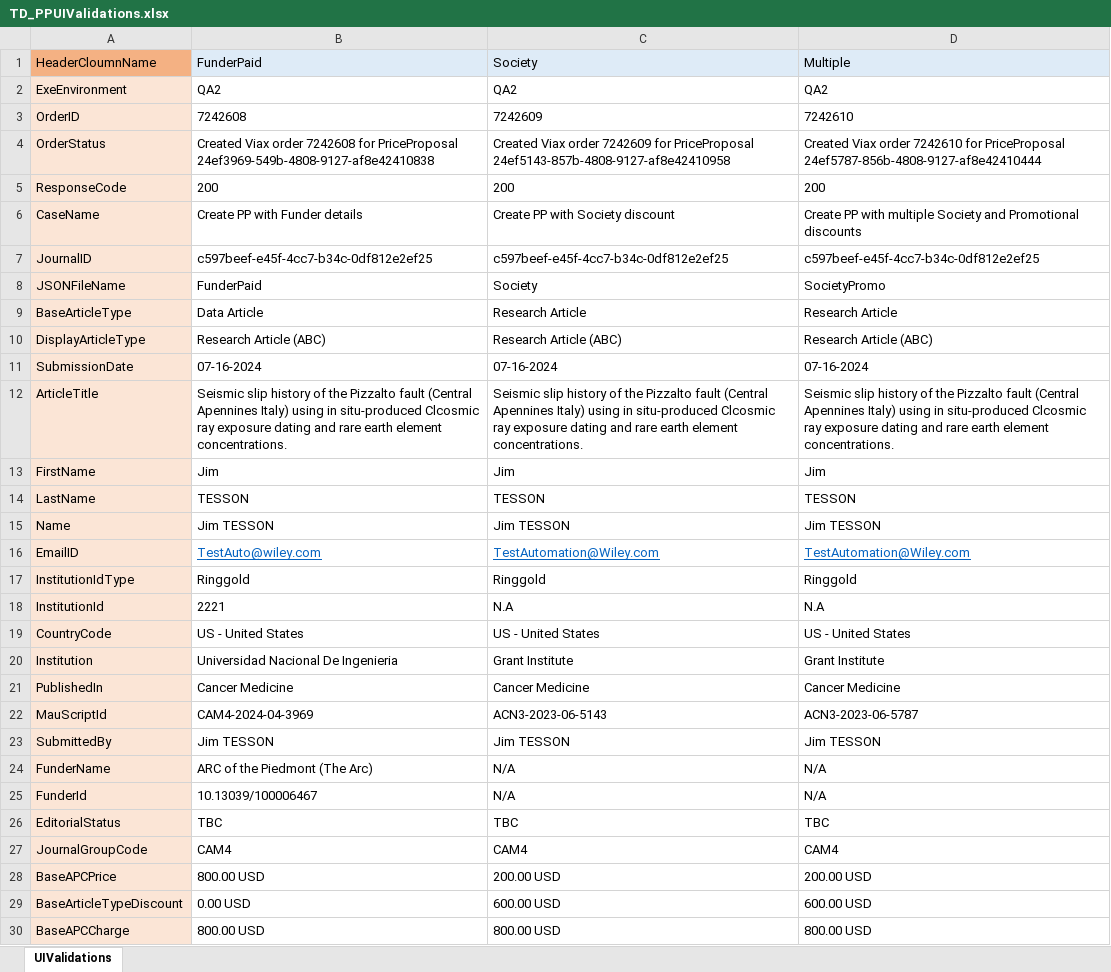
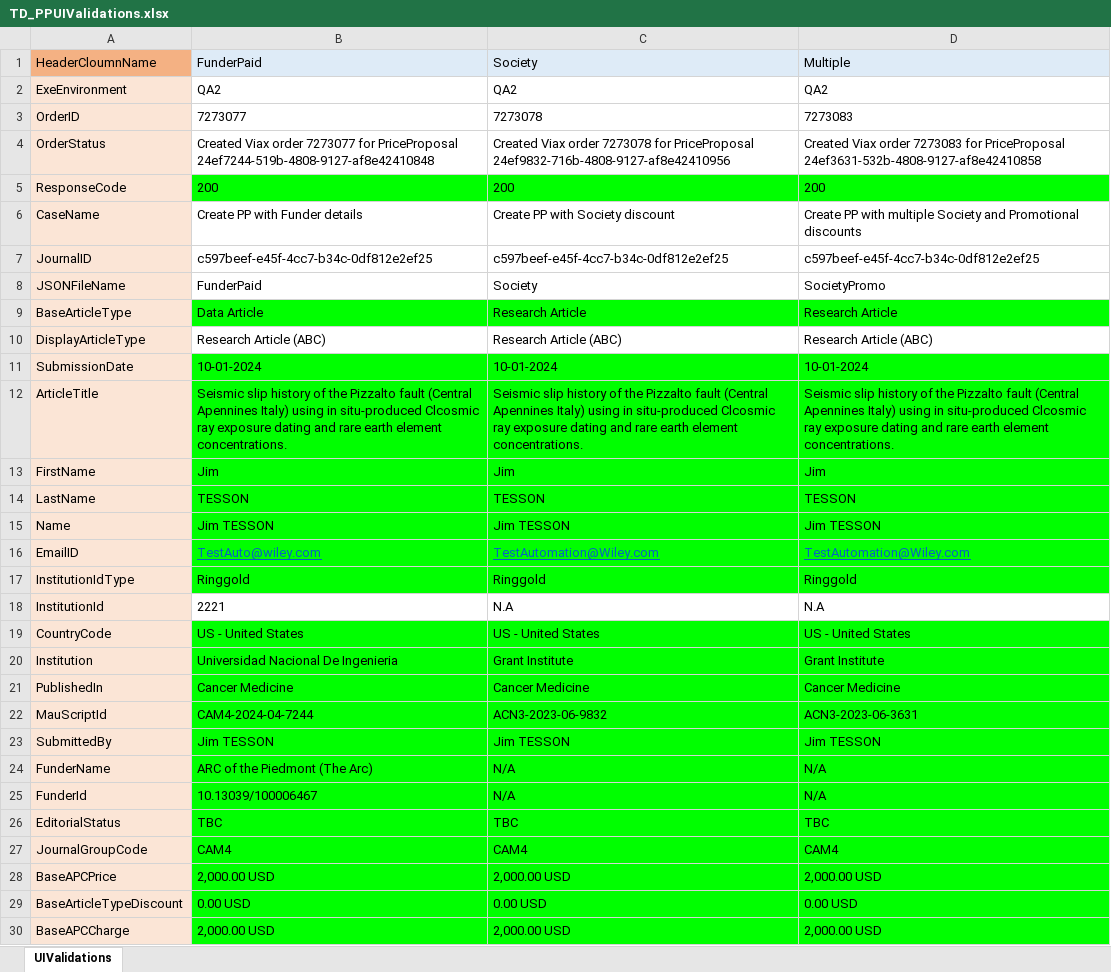
Before and after one commit to DeepanRajChinnasamy/SAP-Test-Automation, an Excel workbook: TestSuites/UploadExcel/TD_PPUIValidations.xlsx, sheet UIValidations, drawn as a sheet; only a part is shown; values as stored, in another font and other column widths than the file's, no borders; the diff covers the shown part only; the diff names each change by its address in the sheet, - before the commit and + after, or states it on an @@ line.

```diff
--- a/TestSuites/UploadExcel/TD_PPUIValidations.xlsx (sheet UIValidations)
+++ b/TestSuites/UploadExcel/TD_PPUIValidations.xlsx (sheet UIValidations)
-B3: 7242608
+B3: 7273077
-C3: 7242609
+C3: 7273078
-D3: 7242610
+D3: 7273083
-B4: …Viax order 7242608 for PriceProposal 24ef3969-549b-4808-9127-af8e42410838
+B4: …Viax order 7273077 for PriceProposal 24ef7244-519b-4808-9127-af8e42410848
-C4: …Viax order 7242609 for PriceProposal 24ef5143-857b-4808-9127-af8e42410958
+C4: …Viax order 7273078 for PriceProposal 24ef9832-716b-4808-9127-af8e42410956
-D4: …Viax order 7242610 for PriceProposal 24ef5787-856b-4808-9127-af8e42410444
+D4: …Viax order 7273083 for PriceProposal 24ef3631-532b-4808-9127-af8e42410858
-B5:D5 fill: none
+B5:D5 fill: #00FF00
-B9:D9 fill: none
+B9:D9 fill: #00FF00
-B11: 07-16-2024
+B11: 10-01-2024
-B11:D17 fill: none
+B11:D17 fill: #00FF00
-C11: 07-16-2024
+C11: 10-01-2024
-D11: 07-16-2024
+D11: 10-01-2024
-B19:D30 fill: none
+B19:D30 fill: #00FF00
-B22: CAM4-2024-04-3969
+B22: CAM4-2024-04-7244
-C22: ACN3-2023-06-5143
+C22: ACN3-2023-06-9832
-D22: ACN3-2023-06-5787
+D22: ACN3-2023-06-3631
-B28: 800.00 USD
+B28: 2,000.00 USD
-C28: 200.00 USD
+C28: 2,000.00 USD
-D28: 200.00 USD
+D28: 2,000.00 USD
-C29: 600.00 USD
+C29: 0.00 USD
-D29: 600.00 USD
+D29: 0.00 USD
-B30: 800.00 USD
+B30: 2,000.00 USD
-C30: 800.00 USD
+C30: 2,000.00 USD
-D30: 800.00 USD
+D30: 2,000.00 USD
```
Also changed, not shown: 26 edited cells and cell formats elsewhere in this sheet, TestSuites/UploadExcel/TD_Inputs.xlsx, TestSuites/UploadExcel/TD_RegOrderCreation.xlsx, 22 other files.
